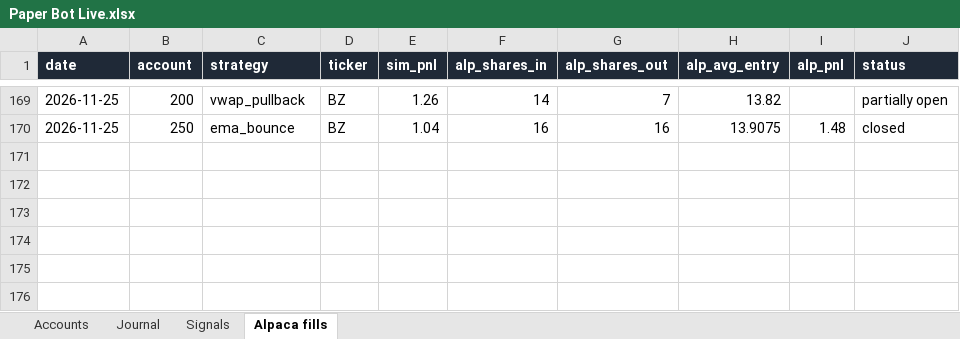
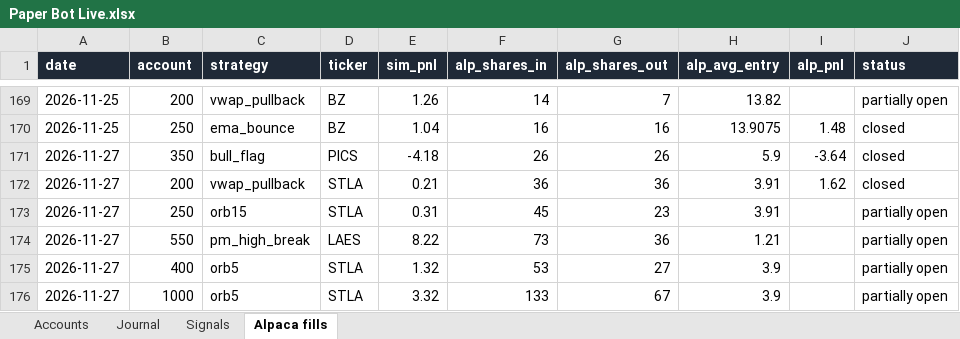
Before and after one commit to newurbaninfluence-lgtm/paper-trading-bot, an Excel workbook: reports/Paper Bot Live.xlsx, sheet Alpaca fills, drawn as a sheet; only a part is shown, gaps mark what is left out; values as stored, in another font and other column widths than the file's, no borders; the diff names each change by its address in the sheet, - before the commit and + after, or states it on an @@ line.

```diff
--- a/reports/Paper Bot Live.xlsx (sheet Alpaca fills)
+++ b/reports/Paper Bot Live.xlsx (sheet Alpaca fills)
+row 171: 2026-11-27 | 350 | bull_flag | PICS | -4.18 | 26 | 26 | 5.9 | -3.64 | closed
+row 172: 2026-11-27 | 200 | vwap_pullback | STLA | 0.21 | 36 | 36 | 3.91 | 1.62 | closed
+row 173: 2026-11-27 | 250 | orb15 | STLA | 0.31 | 45 | 23 | 3.91 |  | partially open
+row 174: 2026-11-27 | 550 | pm_high_break | LAES | 8.22 | 73 | 36 | 1.21 |  | partially open
+row 175: 2026-11-27 | 400 | orb5 | STLA | 1.32 | 53 | 27 | 3.9 |  | partially open
+row 176: 2026-11-27 | 1000 | orb5 | STLA | 3.32 | 133 | 67 | 3.9 |  | partially open
```
Also changed, not shown: sheet Signals, sheet Journal, 5 other files.
